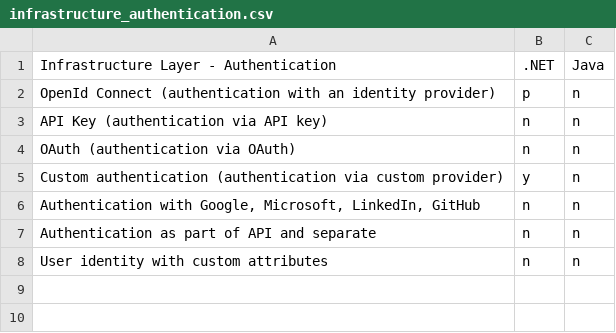
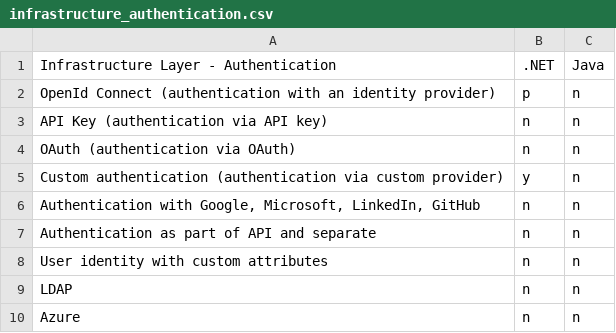
Before and after one commit to atomiv/atomiv.github.io, a CSV file: _data/backend/infrastructure_authentication.csv, drawn as a sheet; the diff names each change by its address in the sheet, - before the commit and + after, or states it on an @@ line.

Commit message:
Update infrastructure_authentication.csv

```diff
--- a/_data/backend/infrastructure_authentication.csv
+++ b/_data/backend/infrastructure_authentication.csv
+row 9: LDAP | n | n
+row 10: Azure | n | n
```
